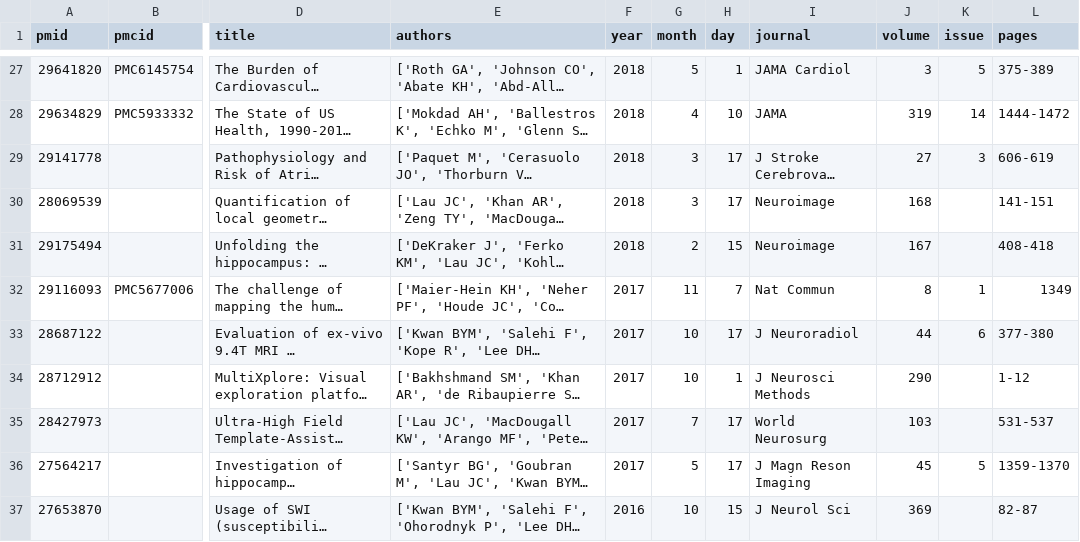
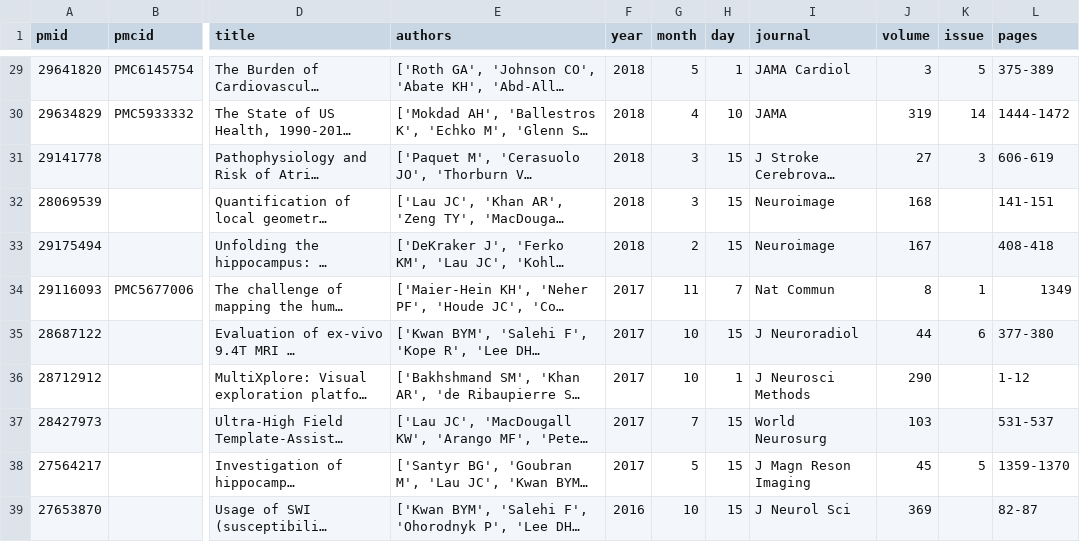
Before and after one commit to khanlab/khanlab.github.io, a CSV file: _data/publications/publications.csv, drawn as a sheet; only a part is shown, gaps mark what is left out; long unchanged cells end in …; addresses are those after the commit; the diff covers the shown part only; the diff names each change by its address in the sheet, - before the commit and + after, or states it on an @@ line.

```diff
--- a/_data/publications/publications.csv
+++ b/_data/publications/publications.csv
-H31:H32 (day): 17
+H31:H32 (day): 15
-H35 (day): 17
+H35 (day): 15
-H37:H38 (day): 17
+H37:H38 (day): 15
```
Also changed, not shown: 5 added rows, 3 removed rows and 21 edited cells elsewhere in this file.
